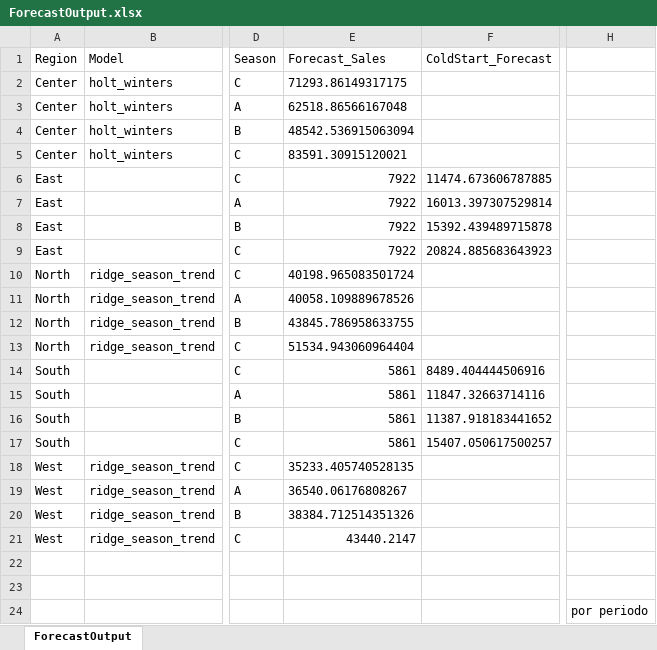
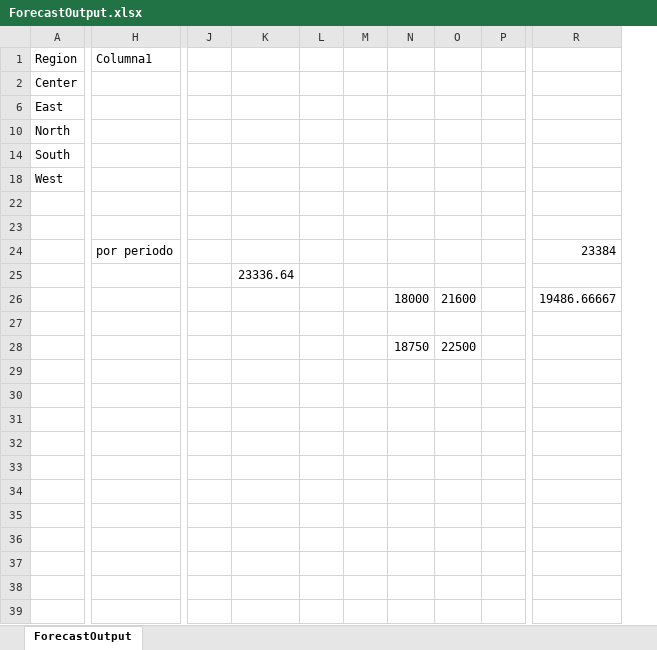
Before and after one commit to albertoquiroga-ctrl/BusinessSim, an Excel workbook: Marketing/ForecastOutput.xlsx, sheet ForecastOutput, drawn as a sheet; only a part is shown, gaps mark what is left out; values as stored, in another font and other column widths than the file's, no borders; table styles not drawn; removed rows and columns are numbered as before the commit, all else as after; rows hold the shown columns only; the diff covers the shown part only; the diff names each change by its address in the sheet, - before the commit and + after, or states it on an @@ line.

```diff
--- a/Marketing/ForecastOutput.xlsx (sheet ForecastOutput)
+++ b/Marketing/ForecastOutput.xlsx (sheet ForecastOutput)
@@ column B (Model) hidden, row 2: holt_winters; row 10: ridge_season_trend; row 18: ridge_season_trend @@
@@ column D (Season) hidden, row 2: C; row 6: C; row 10: C; row 14: C; row 18: C @@
@@ column E (Forecast_Sales) hidden, row 2: 71293.86149317175; row 6: 7922; row 10: 40198.965083501724; row 14: 5861; row 18: 35233.405740528135 @@
@@ column F (ColdStart_Forecast) hidden, row 6: 11474.673606787885; row 14: 8489.404444506916 @@
+column J, empty
+column K, empty
+column L, empty
+column M, empty
+column N, empty
+column O, empty
+column P, empty
+column R, row 24: 23384
-H1: (empty)
+H1: Columna1
-row 3: Center | holt_winters | A | 62518.86566167048
-row 4: Center | holt_winters | B | 48542.536915063094
-row 5: Center | holt_winters | C | 83591.30915120021
-row 7: East |  | A | 7922 | 16013.397307529814
-row 8: East |  | B | 7922 | 15392.439489715878
-row 9: East |  | C | 7922 | 20824.885683643923
-row 11: North | ridge_season_trend | A | 40058.109889678526
-row 12: North | ridge_season_trend | B | 43845.786958633755
-row 13: North | ridge_season_trend | C | 51534.943060964404
-row 15: South |  | A | 5861 | 11847.32663714116
-row 16: South |  | B | 5861 | 11387.918183441652
-row 17: South |  | C | 5861 | 15407.050617500257
-row 19: West | ridge_season_trend | A | 36540.06176808267
-row 20: West | ridge_season_trend | B | 38384.712514351326
-row 21: West | ridge_season_trend | C | 43440.2147
+row 25:  |  |  | 23336.64
+row 26:  |  |  |  |  |  | 18000 | 21600 |  | 19486.66667
+row 27: (empty)
+row 28:  |  |  |  |  |  | 18750 | 22500
```
Also changed, not shown: 1 added column elsewhere in this sheet, Procurement/EXSIM_Mezquite_Purchasing_CORREGIDO_FIX_with_policies.xlsx, 1 other file.
